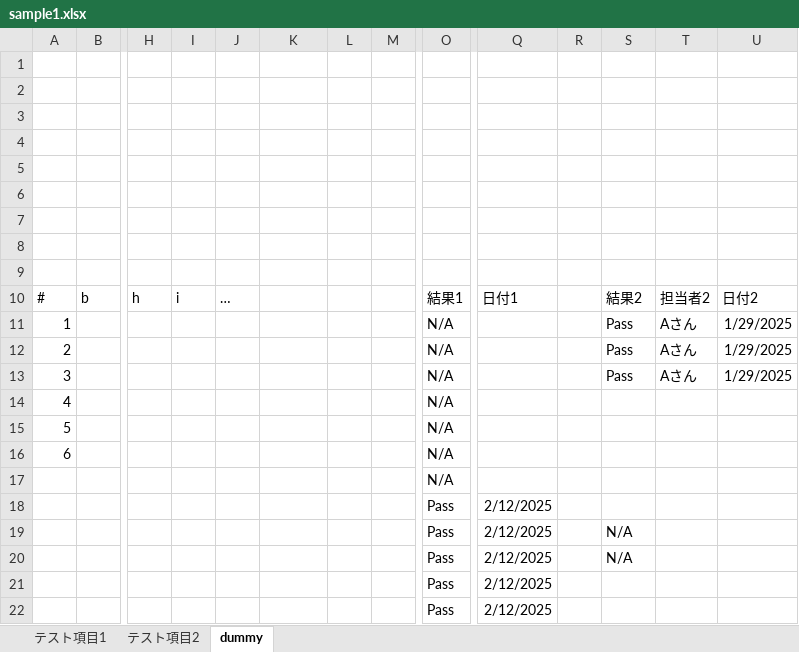
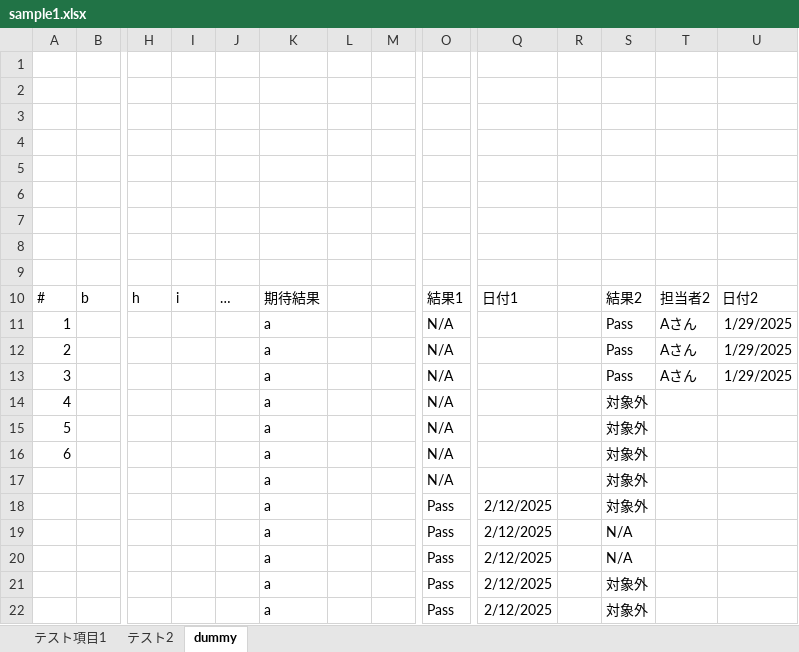
Before and after one commit to y24/TestProgressRecord, an Excel workbook: input_sample/sample1.xlsx, sheet dummy, drawn as a sheet; only a part is shown, gaps mark what is left out; values as stored, in another font and other column widths than the file's, no borders; removed rows and columns are numbered as before the commit, all else as after; rows hold the shown columns only; the diff names each change by its address in the sheet, - before the commit and + after, or states it on an @@ line.

Commit message:
sheet_search_keysが空リストの場合はすべて検索対象にする

```diff
--- a/input_sample/sample1.xlsx (sheet dummy)
+++ b/input_sample/sample1.xlsx (sheet dummy)
-sheet tab: テスト項目2
+sheet tab: テスト2
-K10: (empty)
+K10: 期待結果
-K11:K16: (empty)
+K11:K16: a
-S14:S16: (empty)
+S14:S16: 対象外
-row 17:  |  |  |  |  |  |  |  | N/A
+row 17:  |  |  |  |  | a |  |  | N/A |  |  | 対象外
-K18:K22: (empty)
+K18:K22: a
-S18: (empty)
+S18: 対象外
-S21:S22: (empty)
+S21:S22: 対象外
```
Also changed, not shown: sheet テスト項目1, 1 other file.
